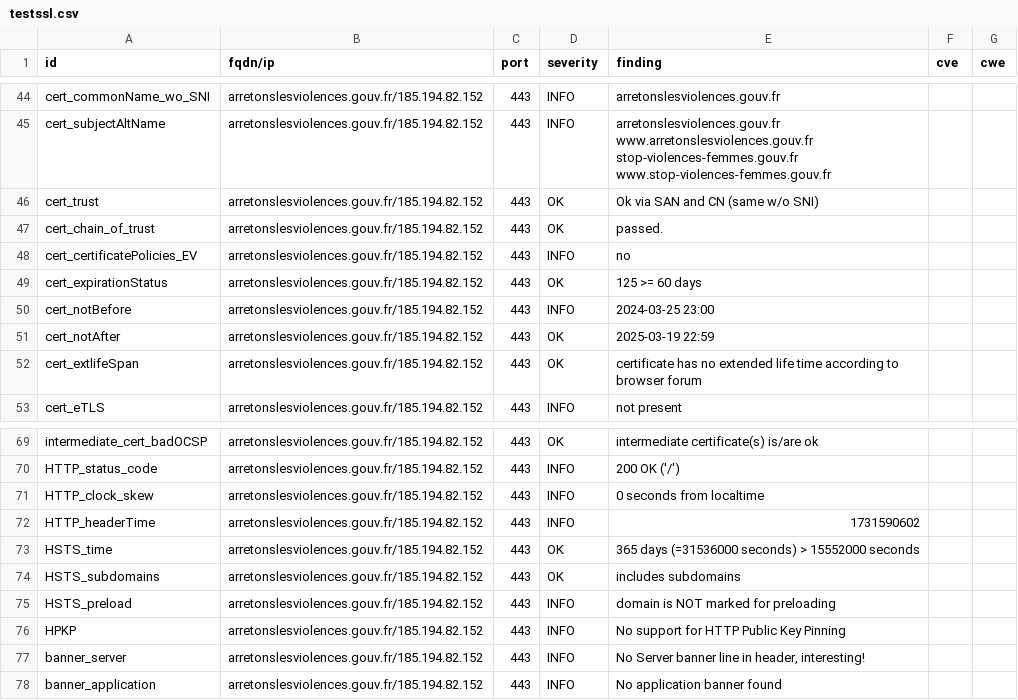
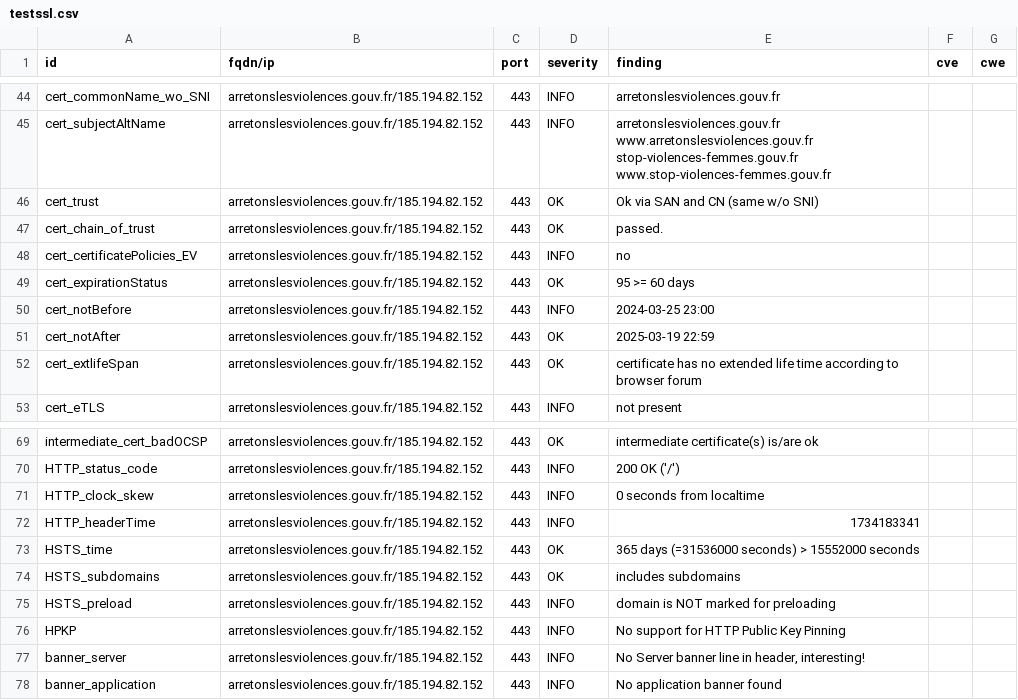
Before and after one commit to GKO-org/dashlordPrd1, a CSV file: results/aHR0cHM6Ly9hcnJldG9uc2xlc3Zpb2xlbmNlcy5nb3V2LmZy/testssl.csv, drawn as a sheet; only a part is shown, gaps mark what is left out.

```diff
--- a/results/aHR0cHM6Ly9hcnJldG9uc2xlc3Zpb2xlbmNlcy5nb3V2LmZy/testssl.csv
+++ b/results/aHR0cHM6Ly9hcnJldG9uc2xlc3Zpb2xlbmNlcy5nb3V2LmZy/testssl.csv
@@ -48,3 +48,3 @@
 "cert_certificatePolicies_EV","arretonslesviolences.gouv.fr/185.194.82.152","443","INFO","no","",""
-"cert_expirationStatus","arretonslesviolences.gouv.fr/185.194.82.152","443","OK","125 >= 60 days","",""
+"cert_expirationStatus","arretonslesviolences.gouv.fr/185.194.82.152","443","OK","95 >= 60 days","",""
 "cert_notBefore","arretonslesviolences.gouv.fr/185.194.82.152","443","INFO","2024-03-25 23:00","",""
@@ -71,3 +71,3 @@
 "HTTP_clock_skew","arretonslesviolences.gouv.fr/185.194.82.152","443","INFO","0 seconds from localtime","",""
-"HTTP_headerTime","arretonslesviolences.gouv.fr/185.194.82.152","443","INFO","1731590602","",""
+"HTTP_headerTime","arretonslesviolences.gouv.fr/185.194.82.152","443","INFO","1734183341","",""
 "HSTS_time","arretonslesviolences.gouv.fr/185.194.82.152","443","OK","365 days (=31536000 seconds) > 15552000 seconds","",""
```
Also changed, not shown: 8 other files.
